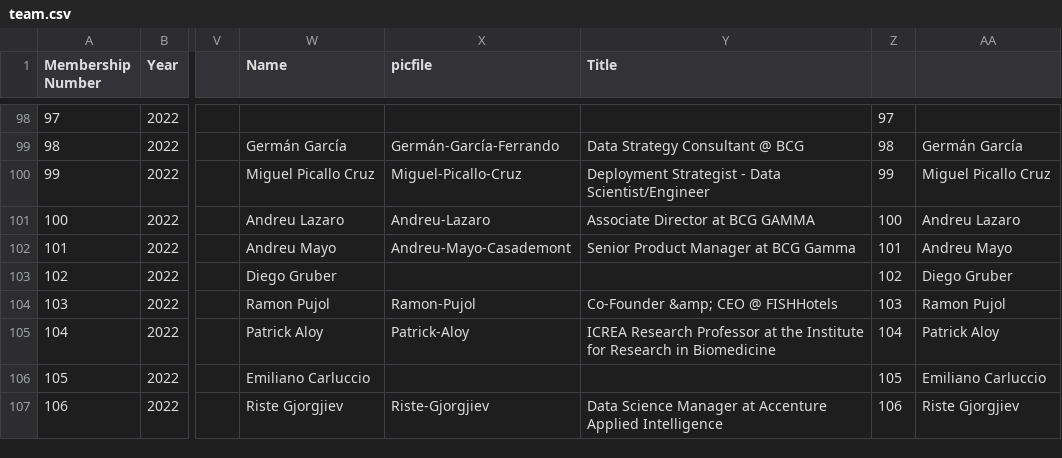
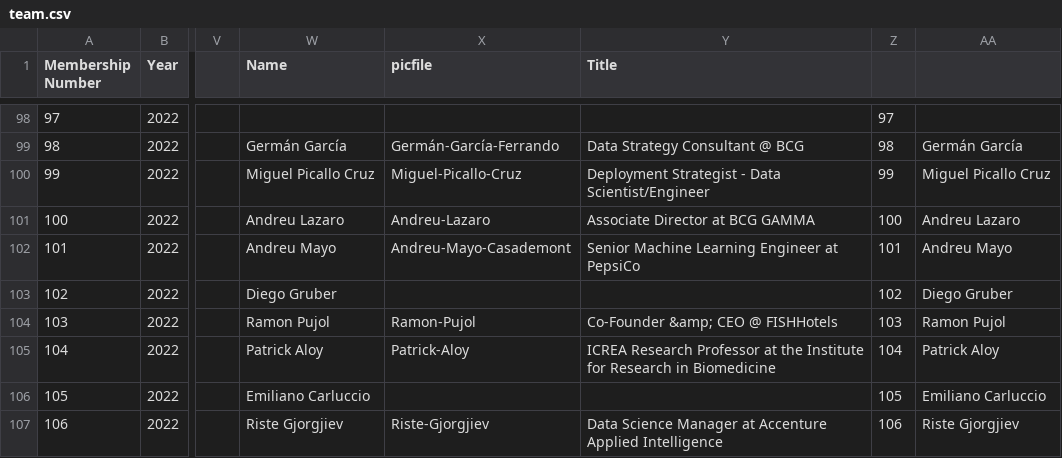
Before and after one commit to friquifund/website, a CSV file: _data/team.csv, drawn as a sheet; only a part is shown, gaps mark what is left out; the diff names each change by its address in the sheet, - before the commit and + after, or states it on an @@ line.

Commit message:
Fixed Andreu Mayo title

```diff
--- a/_data/team.csv
+++ b/_data/team.csv
-Y102 (Title): Senior Product Manager at BCG Gamma
+Y102 (Title): Senior Machine Learning Engineer at PepsiCo
```
